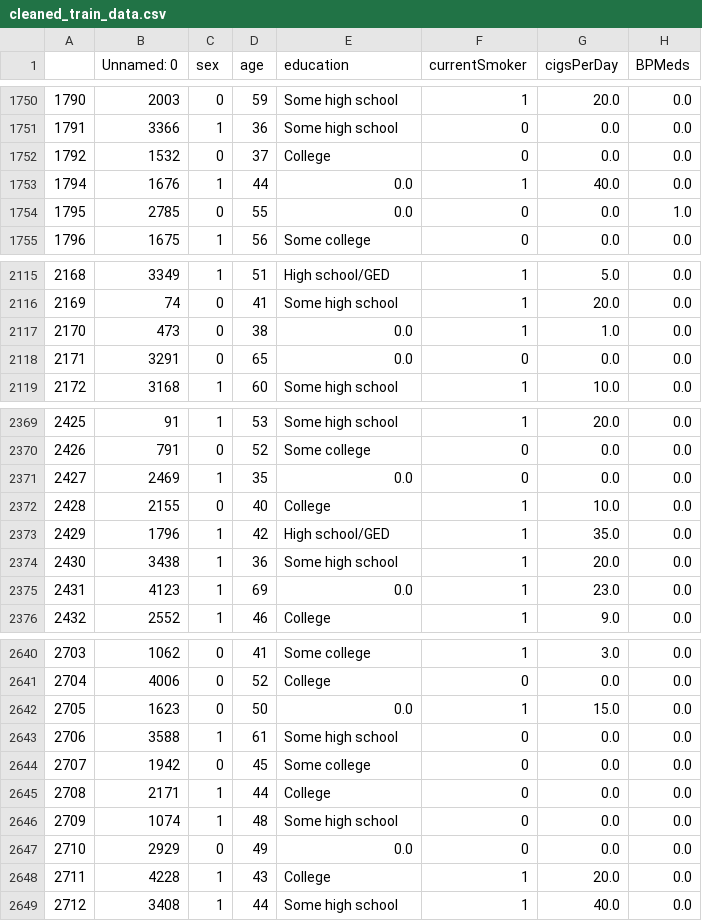
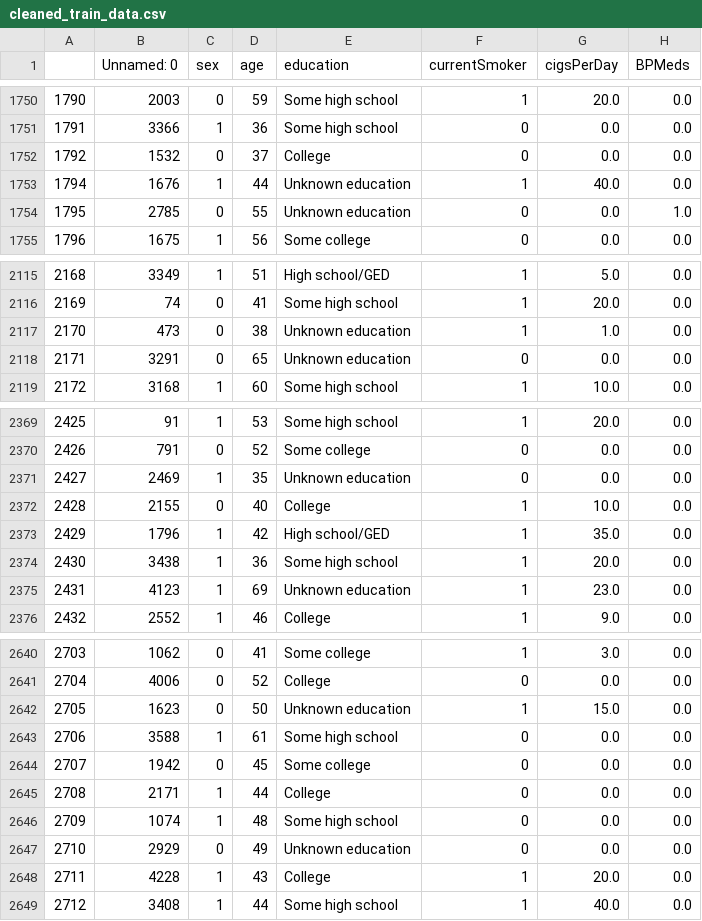
Before and after one commit to thaonguyyen/project_chd, a CSV file: cleaned_train_data.csv, drawn as a sheet; only a part is shown, gaps mark what is left out; the diff covers the shown part only; the diff names each change by its address in the sheet, - before the commit and + after, or states it on an @@ line.

```diff
--- a/cleaned_train_data.csv
+++ b/cleaned_train_data.csv
-E1753:E1754 (education): 0.0
+E1753:E1754 (education): Unknown education
-E2117:E2118 (education): 0.0
+E2117:E2118 (education): Unknown education
-E2371 (education): 0.0
+E2371 (education): Unknown education
-E2375 (education): 0.0
+E2375 (education): Unknown education
-E2642 (education): 0.0
+E2642 (education): Unknown education
-E2647 (education): 0.0
+E2647 (education): Unknown education
```
Also changed, not shown: 73 edited cells elsewhere in this file.
